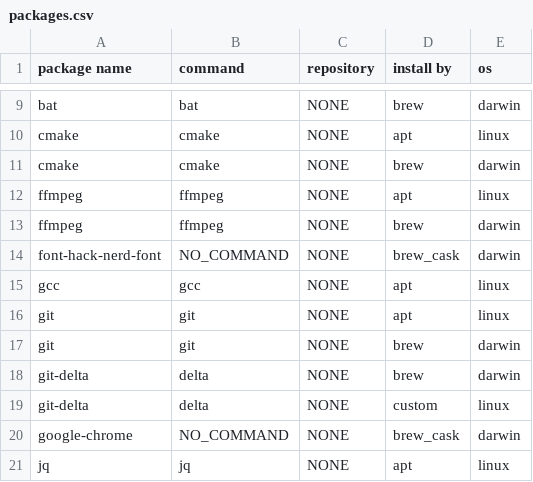
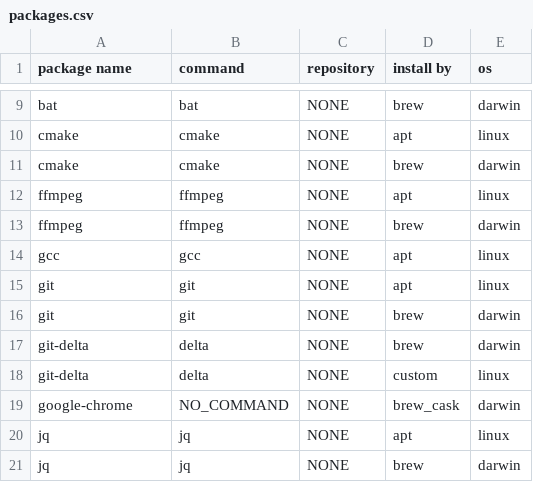
Before and after one commit to narugit/dotfiles, a CSV file: data/packages.csv, drawn as a sheet; only a part is shown, gaps mark what is left out; the shorter side is filled out with more unchanged rows; the diff names each change by its address in the sheet, - before the commit and + after, or states it on an @@ line.

Commit message:
fix: remove nerd font

```diff
--- a/data/packages.csv
+++ b/data/packages.csv
-row 14: font-hack-nerd-font | NO_COMMAND | NONE | brew_cask | darwin
```
